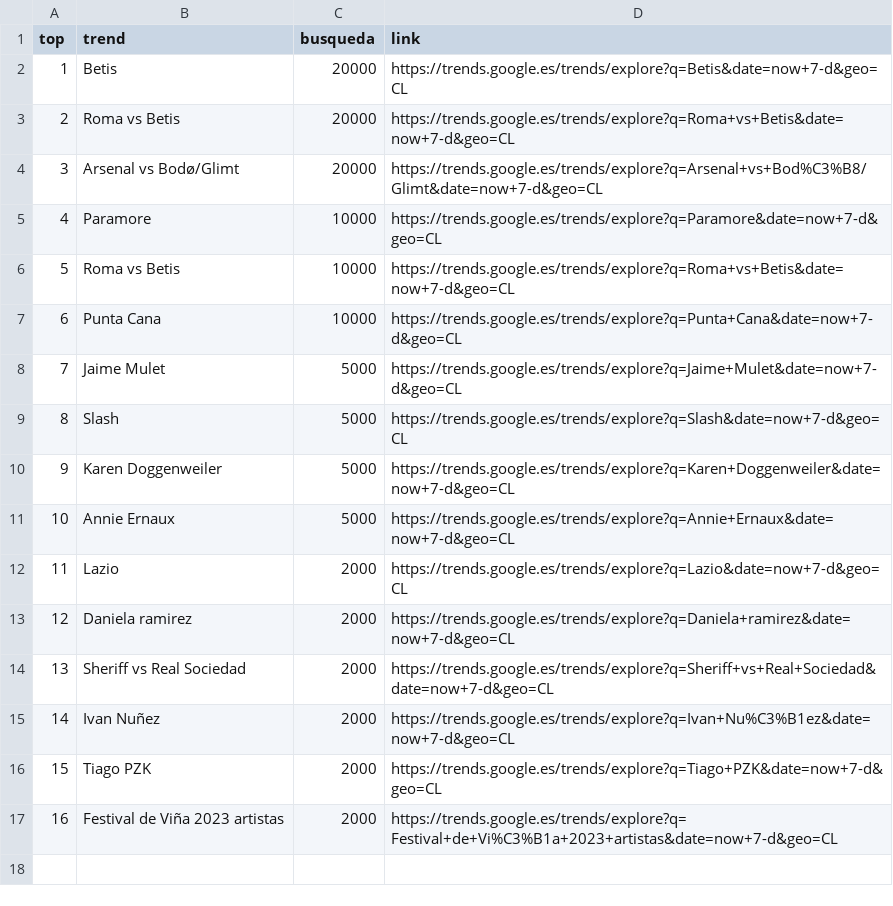
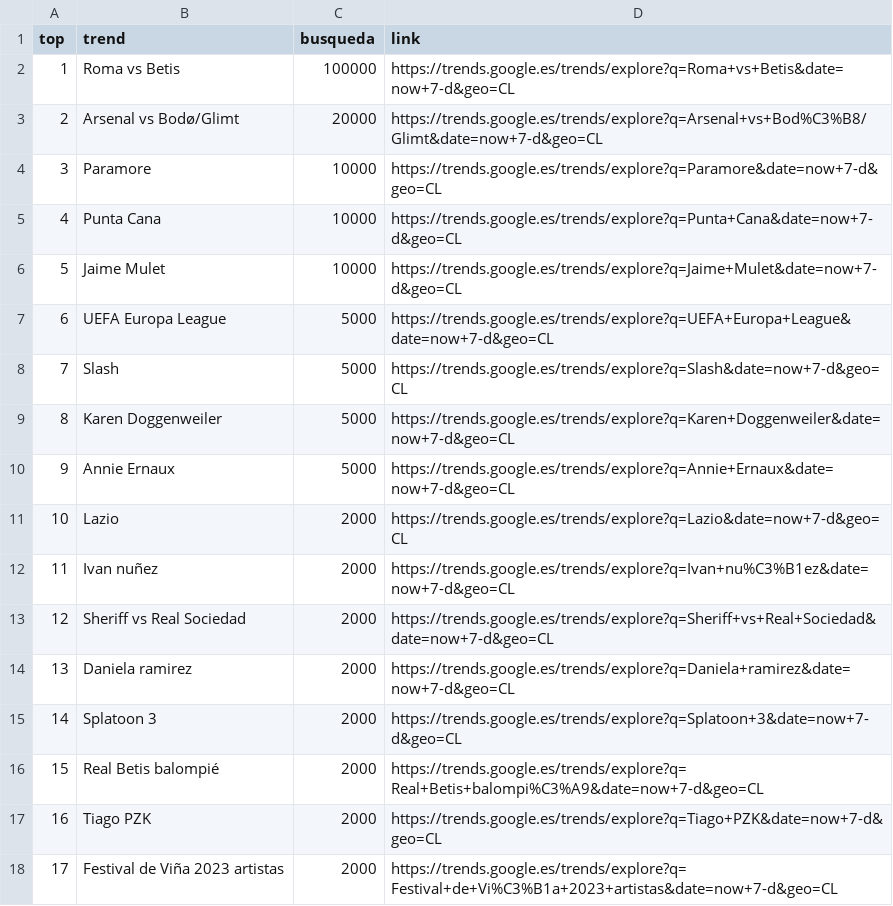
Before and after one commit to cristian-data-science/social_spider_app, a CSV file: resultados/google.csv, drawn as a sheet; removed rows and columns are numbered as before the commit, all else as after; the diff names each change by its address in the sheet, - before the commit and + after, or states it on an @@ line.

Commit message:
results update

```diff
--- a/resultados/google.csv
+++ b/resultados/google.csv
-row 2: 1 | Betis | 20000 | https://trends.google.es/trends/explore?q=Betis&date=now+7-d&geo=CL
@@ column A (top) renumbered from row 2 down @@
-C2 (busqueda): 20000
+C2 (busqueda): 100000
-row 6: 5 | Roma vs Betis | 10000 | https://trends.google.es/trends/explore?q=Roma+vs+Betis&date=now+7-d&geo=CL
-C6 (busqueda): 5000
+C6 (busqueda): 10000
+row 7: 6 | UEFA Europa League | 5000 | https://trends.google.es/trends/explore?q=UEFA+Europa+League&date=now+7-d&geo=CL
+row 12: 11 | Ivan nuñez | 2000 | https://trends.google.es/trends/explore?q=Ivan+nu%C3%B1ez&date=now+7-d&geo=CL
+row 13: 12 | Sheriff vs Real Sociedad | 2000 | https://trends.google.es/trends/explore?q=Sheriff+vs+Real+Sociedad&date=now+7-d&geo=CL
+row 15: 14 | Splatoon 3 | 2000 | https://trends.google.es/trends/explore?q=Splatoon+3&date=now+7-d&geo=CL
-B16 (trend): Sheriff vs Real Sociedad
+B16 (trend): Real Betis balompié
-D16 (link): https://trends.google.es/trends/explore?q=Sheriff+vs+Real+Sociedad&date=now+7-d&geo=CL
+D16 (link): https://trends.google.es/trends/explore?q=Real+Betis+balompi%C3%A9&date=now+7-d&geo=CL
-row 15: 14 | Ivan Nuñez | 2000 | https://trends.google.es/trends/explore?q=Ivan+Nu%C3%B1ez&date=now+7-d&geo=CL
```
Also changed, not shown: resultados/twitter.csv, resultados/youtube.csv.
